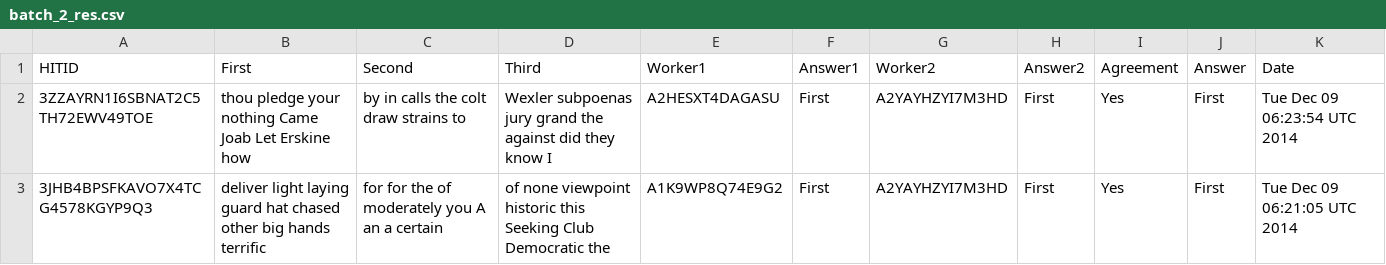
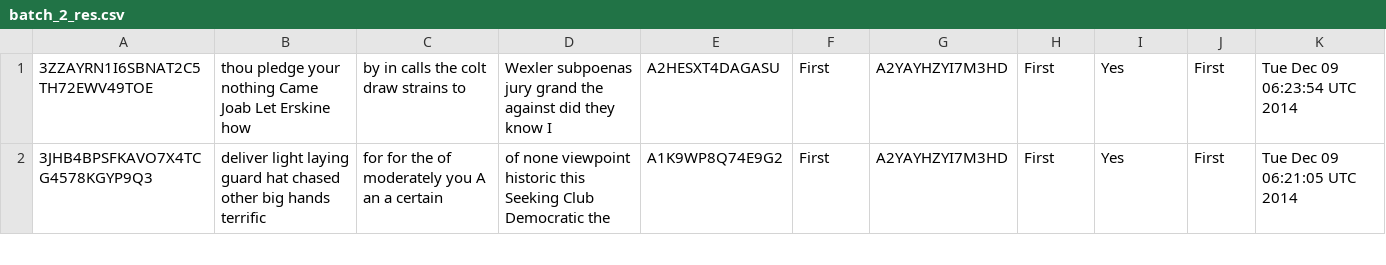
Before and after one commit to howonlee/kroneckerText, a CSV file: generation/batch_2_res.csv, drawn as a sheet; only a part is shown.

```diff
--- a/generation/batch_2_res.csv
+++ b/generation/batch_2_res.csv
@@ -1,2 +1 @@
-"HITID","First","Second","Third","Worker1","Answer1","Worker2","Answer2","Agreement","Answer","Date"
 "3ZZAYRN1I6SBNAT2C5TH72EWV49TOE","thou pledge your nothing  Came Joab Let Erskine how","by in calls the colt  draw strains to","Wexler subpoenas jury grand the against did they know I","A2HESXT4DAGASU","First","A2YAYHZYI7M3HD","First","Yes","First","Tue Dec 09 06:23:54 UTC 2014"
```
Also changed, not shown: generation/batch_3_res.csv, 3 other files.
